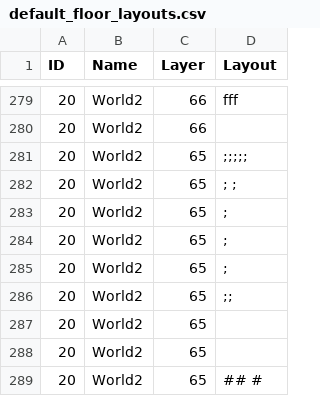
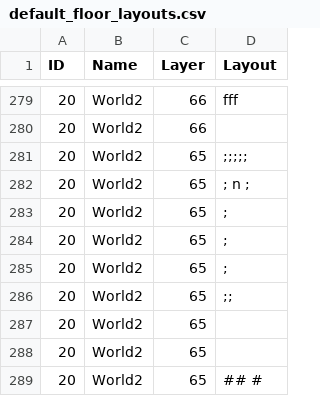
Before and after one commit to kwoolter/DarkWorld, a CSV file: darkworld/model/data/default_floor_layouts.csv, drawn as a sheet; only a part is shown, gaps mark what is left out.

```diff
--- a/darkworld/model/data/default_floor_layouts.csv
+++ b/darkworld/model/data/default_floor_layouts.csv
@@ -281,3 +281,3 @@ ID,Name,Layer,Layout
 20,World2,65,        ;;;;;
-20,World2,65,        ;   ;
+20,World2,65,        ; n ;
 20,World2,65,            ;
```
Also changed, not shown: darkworld/model/data/default_floor_objects.csv, 2 other files.
